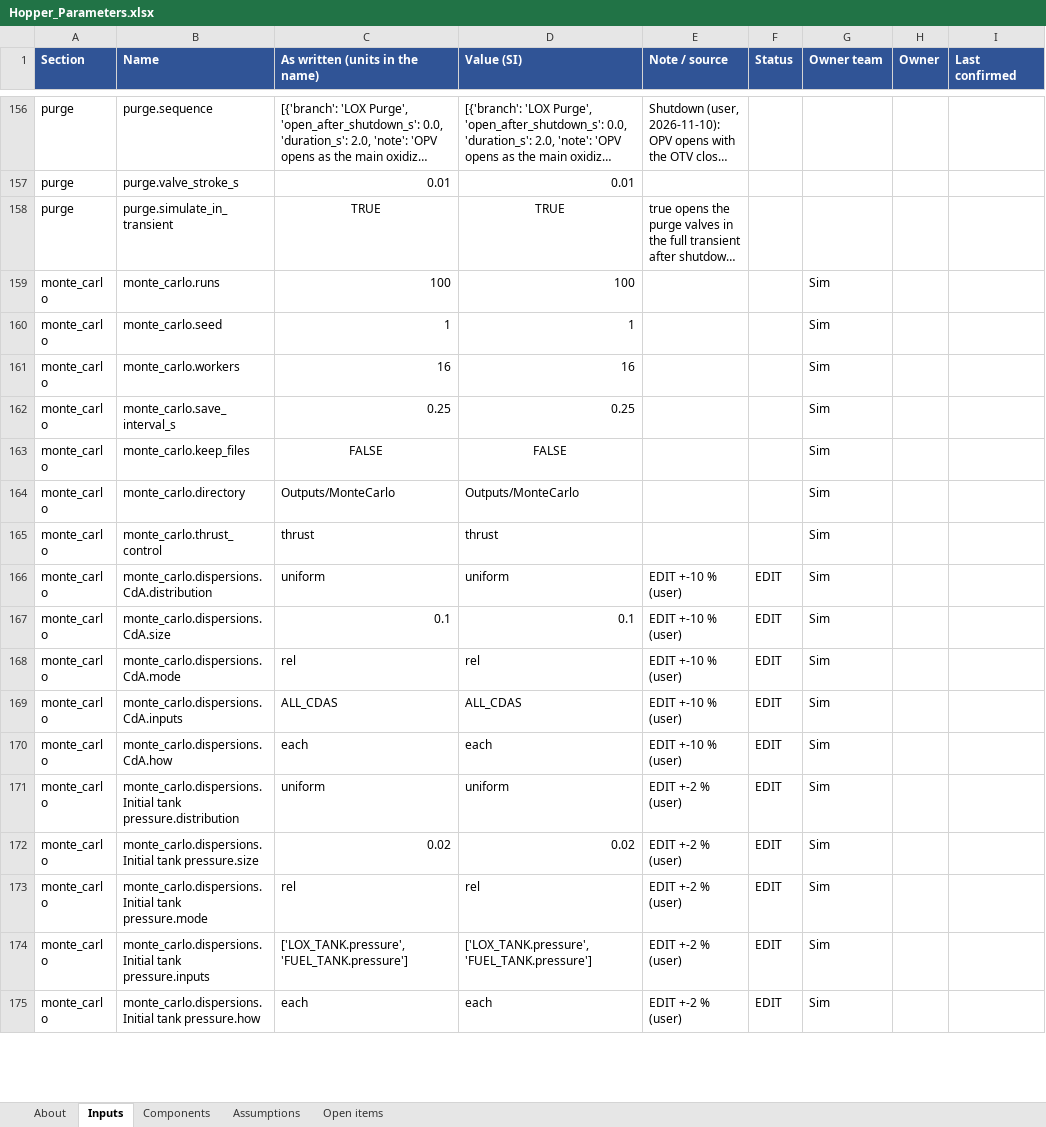
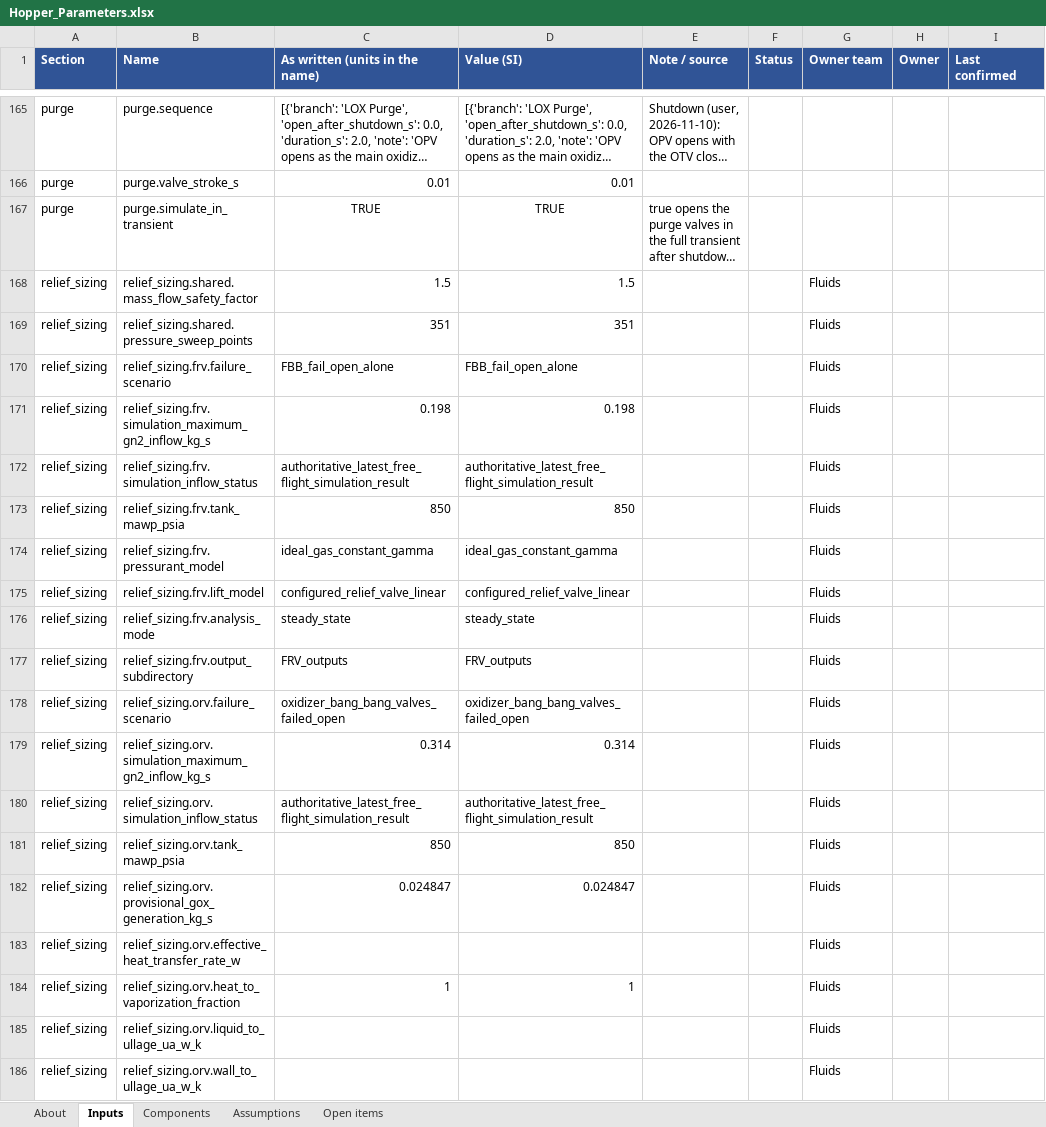
Before and after one commit to gt-space/hopper, an Excel workbook: sims/hopper_fullflow/Outputs/Hopper_Parameters.xlsx, sheet Inputs, drawn as a sheet; only a part is shown, gaps mark what is left out; the shorter side is filled out with more unchanged rows; long unchanged cells end in …; values as stored, in another font and other column widths than the file's, no borders; the diff covers the shown part only; the diff names each change by its address in the sheet, - before the commit and + after, or states it on an @@ line.

```diff
--- a/sims/hopper_fullflow/Outputs/Hopper_Parameters.xlsx (sheet Inputs)
+++ b/sims/hopper_fullflow/Outputs/Hopper_Parameters.xlsx (sheet Inputs)
+row 168: relief_sizing | relief_sizing.shared.mass_flow_safety_factor | 1.5 | 1.5 |  |  | Fluids
+row 169: relief_sizing | relief_sizing.shared.pressure_sweep_points | 351 | 351 |  |  | Fluids
+row 170: relief_sizing | relief_sizing.frv.failure_scenario | FBB_fail_open_alone | FBB_fail_open_alone |  |  | Fluids
+row 171: relief_sizing | relief_sizing.frv.simulation_maximum_gn2_inflow_kg_s | 0.198 | 0.198 |  |  | Fluids
+row 172: relief_sizing | relief_sizing.frv.simulation_inflow_status | authoritative_latest_free_flight_simulation_result | authoritative_latest_free_flight_simulation_result |  |  | Fluids
+row 173: relief_sizing | relief_sizing.frv.tank_mawp_psia | 850 | 850 |  |  | Fluids
+row 174: relief_sizing | relief_sizing.frv.pressurant_model | ideal_gas_constant_gamma | ideal_gas_constant_gamma |  |  | Fluids
+row 175: relief_sizing | relief_sizing.frv.lift_model | configured_relief_valve_linear | configured_relief_valve_linear |  |  | Fluids
+row 176: relief_sizing | relief_sizing.frv.analysis_mode | steady_state | steady_state |  |  | Fluids
+row 177: relief_sizing | relief_sizing.frv.output_subdirectory | FRV_outputs | FRV_outputs |  |  | Fluids
+row 178: relief_sizing | relief_sizing.orv.failure_scenario | oxidizer_bang_bang_valves_failed_open | oxidizer_bang_bang_valves_failed_open |  |  | Fluids
+row 179: relief_sizing | relief_sizing.orv.simulation_maximum_gn2_inflow_kg_s | 0.314 | 0.314 |  |  | Fluids
+row 180: relief_sizing | relief_sizing.orv.simulation_inflow_status | authoritative_latest_free_flight_simulation_result | authoritative_latest_free_flight_simulation_result |  |  | Fluids
+row 181: relief_sizing | relief_sizing.orv.tank_mawp_psia | 850 | 850 |  |  | Fluids
+row 182: relief_sizing | relief_sizing.orv.provisional_gox_generation_kg_s | 0.024847 | 0.024847 |  |  | Fluids
+row 183: relief_sizing | relief_sizing.orv.effective_heat_transfer_rate_w |  |  |  |  | Fluids
+row 184: relief_sizing | relief_sizing.orv.heat_to_vaporization_fraction | 1 | 1 |  |  | Fluids
+row 185: relief_sizing | relief_sizing.orv.liquid_to_ullage_ua_w_k |  |  |  |  | Fluids
+row 186: relief_sizing | relief_sizing.orv.wall_to_ullage_ua_w_k |  |  |  |  | Fluids
```
Also changed, not shown: 23 added rows and 8 edited cells elsewhere in this sheet, sheet Components, sheet Open items, sheet About, 12 other files.
